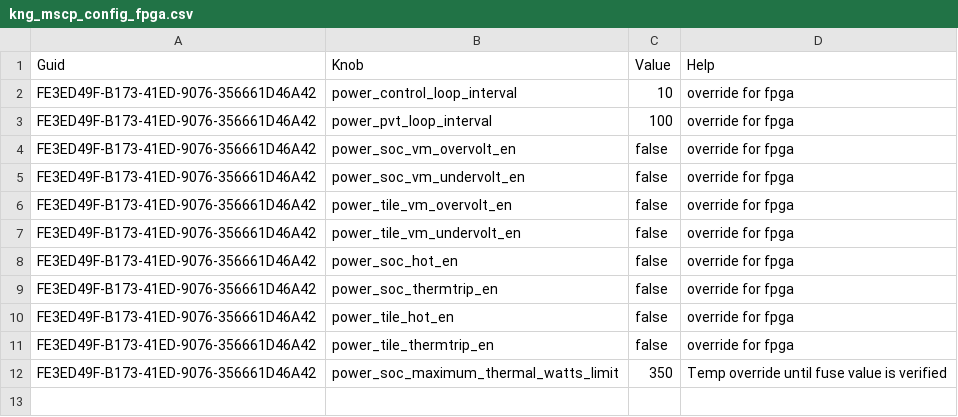
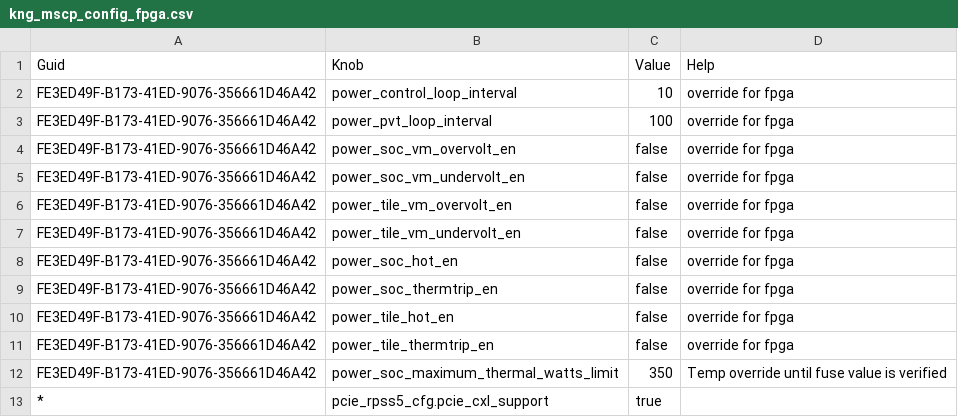
Before and after one commit to jivahire-com/cpp-thread-safe-cache, a CSV file: tools/config_knobs/kng_mscp_config_fpga.csv, drawn as a sheet; the diff names each change by its address in the sheet, - before the commit and + after, or states it on an @@ line.

Commit message:
Merged PR 99399: Integrate pcie knobs with config manager
## Why is this change being made?
Config manager is available and PCIe knobs need to be integrated so that they are accessible over SCP cli and knob values are passed to silibs
## What is changed?
- Add knobs to MSCP xml
- Consume knobs in RPSS init
## How is the change being tested?

- [ ] No test, document update only
- [X] Unit tests pass
- [ ] Integration tests pass
- [X] Manual tests pass (add test specifics)
- [ ] Others, explain:

### Test Platform

- [X] SVP
- [ ] FPGA (Add FPGA Config)
- [ ] Silicon
- [ ] Others, explain:

## Notes

## Risks

Integrate pcie knobs with config manager

----
#### AI description  (iteration 1)
#### PR Classification
New feature

#### PR Summary
This pull request integrates PCIe configuration knobs with the configuration manager, allowing the SCP PCIe manager service to fetch and apply these configurations during initialization.
- `src/drivers/pcie/pcie_rpss_init.c`: Updated to fetch PCIe configurations for each RPSS instance from the configuration manager.
- `tools/config_knobs/kng_mscp_config_knobs.xml`: Added new PCIe configuration knobs.
- `src/libs/runtime_init/pcie_init.c`: Modified to fetch the `die1_rpss_enabled` configuration from the configuration manager.
- `src/drivers/pcie/CMakeLists.txt`: Added `fwlib.lib.cfg_mgr` to the target link libraries.

Related work items: #1887516, #2225023

```diff
--- a/tools/config_knobs/kng_mscp_config_fpga.csv
+++ b/tools/config_knobs/kng_mscp_config_fpga.csv
+row 13: * | pcie_rpss5_cfg.pcie_cxl_support | true
```
Also changed, not shown: 7 other files.
